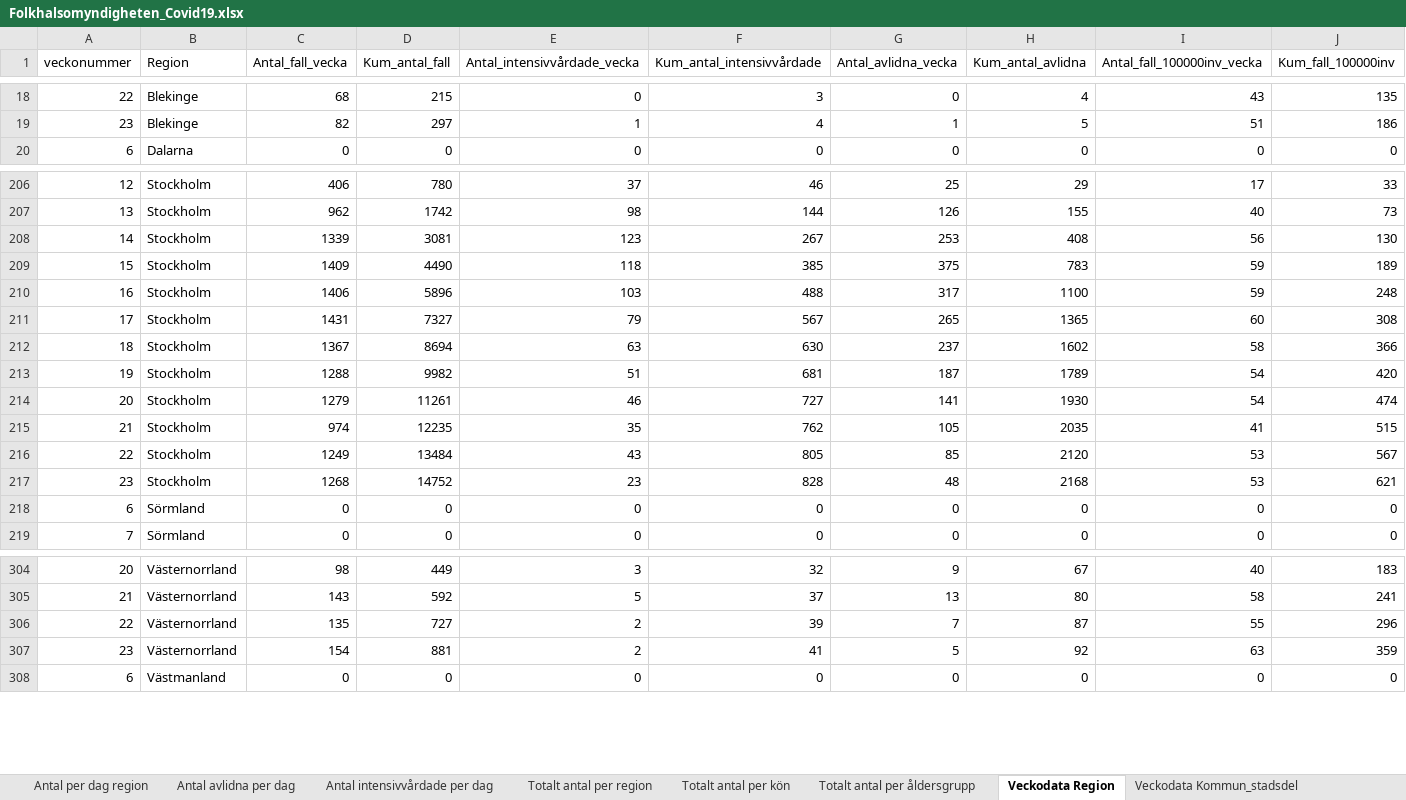
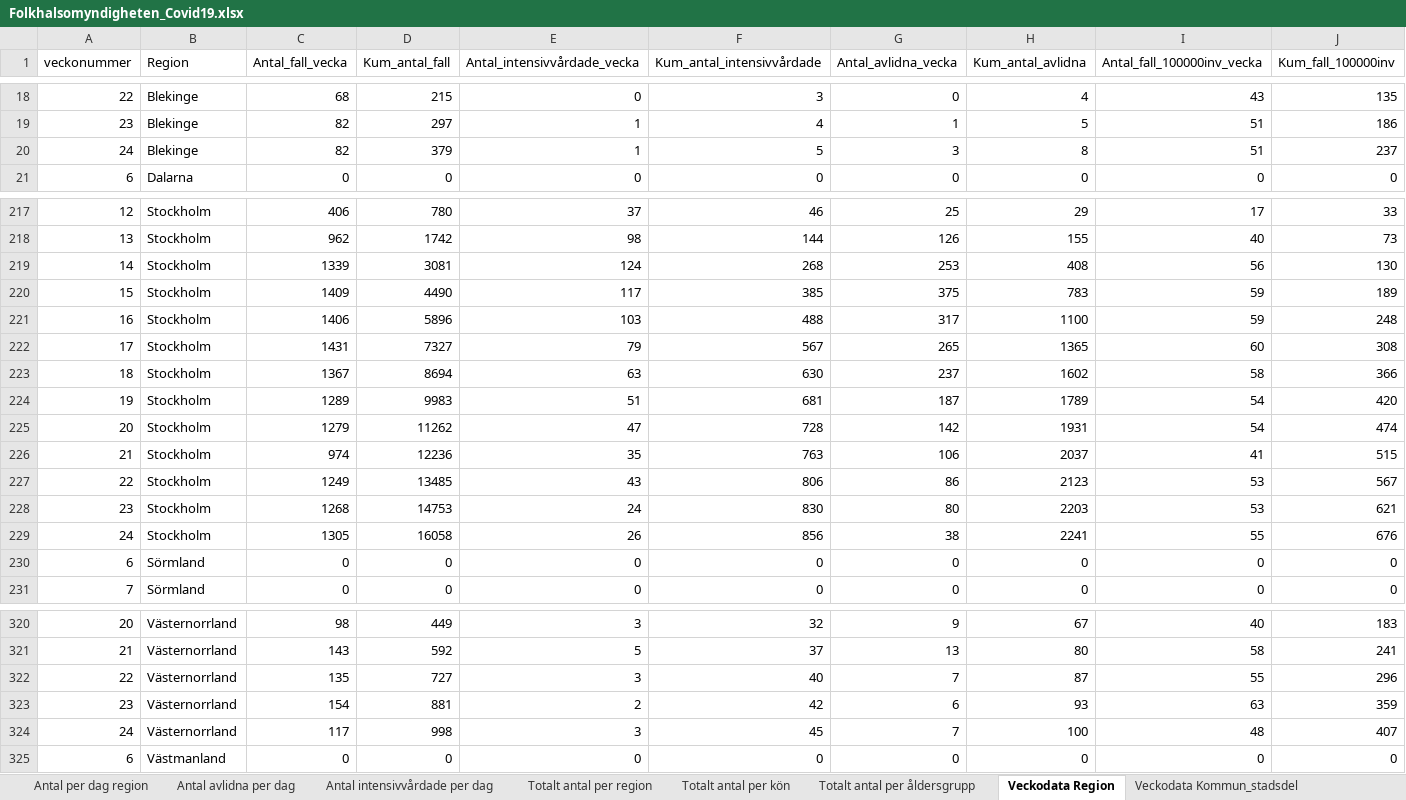
Before and after one commit to andersovelarsson/What-happens-with-covid19-in-the-future.-A-simulation, an Excel workbook: Folkhalsomyndigheten_Covid19.xlsx, sheet Veckodata Region, drawn as a sheet; only a part is shown, gaps mark what is left out; values as stored, in another font and other column widths than the file's, no borders; addresses are those after the commit; the diff covers the shown part only; the diff names each change by its address in the sheet, - before the commit and + after, or states it on an @@ line.

```diff
--- a/Folkhalsomyndigheten_Covid19.xlsx (sheet Veckodata Region)
+++ b/Folkhalsomyndigheten_Covid19.xlsx (sheet Veckodata Region)
+row 20: 24 | Blekinge | 82 | 379 | 1 | 5 | 3 | 8 | 51 | 237
-E219 (Antal_intensivvårdade_vecka): 123
+E219 (Antal_intensivvårdade_vecka): 124
-F219 (Kum_antal_intensivvårdade): 267
+F219 (Kum_antal_intensivvårdade): 268
-E220 (Antal_intensivvårdade_vecka): 118
+E220 (Antal_intensivvårdade_vecka): 117
-C224 (Antal_fall_vecka): 1288
+C224 (Antal_fall_vecka): 1289
-D224 (Kum_antal_fall): 9982
+D224 (Kum_antal_fall): 9983
-D225 (Kum_antal_fall): 11261
+D225 (Kum_antal_fall): 11262
-E225 (Antal_intensivvårdade_vecka): 46
+E225 (Antal_intensivvårdade_vecka): 47
-F225 (Kum_antal_intensivvårdade): 727
+F225 (Kum_antal_intensivvårdade): 728
-G225 (Antal_avlidna_vecka): 141
+G225 (Antal_avlidna_vecka): 142
-H225 (Kum_antal_avlidna): 1930
+H225 (Kum_antal_avlidna): 1931
-D226 (Kum_antal_fall): 12235
+D226 (Kum_antal_fall): 12236
-F226 (Kum_antal_intensivvårdade): 762
+F226 (Kum_antal_intensivvårdade): 763
-G226 (Antal_avlidna_vecka): 105
+G226 (Antal_avlidna_vecka): 106
-H226 (Kum_antal_avlidna): 2035
+H226 (Kum_antal_avlidna): 2037
-D227 (Kum_antal_fall): 13484
+D227 (Kum_antal_fall): 13485
-F227 (Kum_antal_intensivvårdade): 805
+F227 (Kum_antal_intensivvårdade): 806
-G227 (Antal_avlidna_vecka): 85
+G227 (Antal_avlidna_vecka): 86
-H227 (Kum_antal_avlidna): 2120
+H227 (Kum_antal_avlidna): 2123
-D228 (Kum_antal_fall): 14752
+D228 (Kum_antal_fall): 14753
-E228 (Antal_intensivvårdade_vecka): 23
+E228 (Antal_intensivvårdade_vecka): 24
-F228 (Kum_antal_intensivvårdade): 828
+F228 (Kum_antal_intensivvårdade): 830
-G228 (Antal_avlidna_vecka): 48
+G228 (Antal_avlidna_vecka): 80
-H228 (Kum_antal_avlidna): 2168
+H228 (Kum_antal_avlidna): 2203
+row 229: 24 | Stockholm | 1305 | 16058 | 26 | 856 | 38 | 2241 | 55 | 676
-E322 (Antal_intensivvårdade_vecka): 2
+E322 (Antal_intensivvårdade_vecka): 3
-F322 (Kum_antal_intensivvårdade): 39
+F322 (Kum_antal_intensivvårdade): 40
-F323 (Kum_antal_intensivvårdade): 41
+F323 (Kum_antal_intensivvårdade): 42
-G323 (Antal_avlidna_vecka): 5
+G323 (Antal_avlidna_vecka): 6
-H323 (Kum_antal_avlidna): 92
+H323 (Kum_antal_avlidna): 93
+row 324: 24 | Västernorrland | 117 | 998 | 3 | 45 | 7 | 100 | 48 | 407
```
Also changed, not shown: 18 added rows and 58 edited cells elsewhere in this sheet, sheet Veckodata Kommun_stadsdel, sheet Antal per dag region, sheet Totalt antal per region, sheet Antal avlidna per dag, sheet Totalt antal per åldersgrupp, sheet Antal intensivvårdade per dag, 1 more sheet, other sheet tabs.
